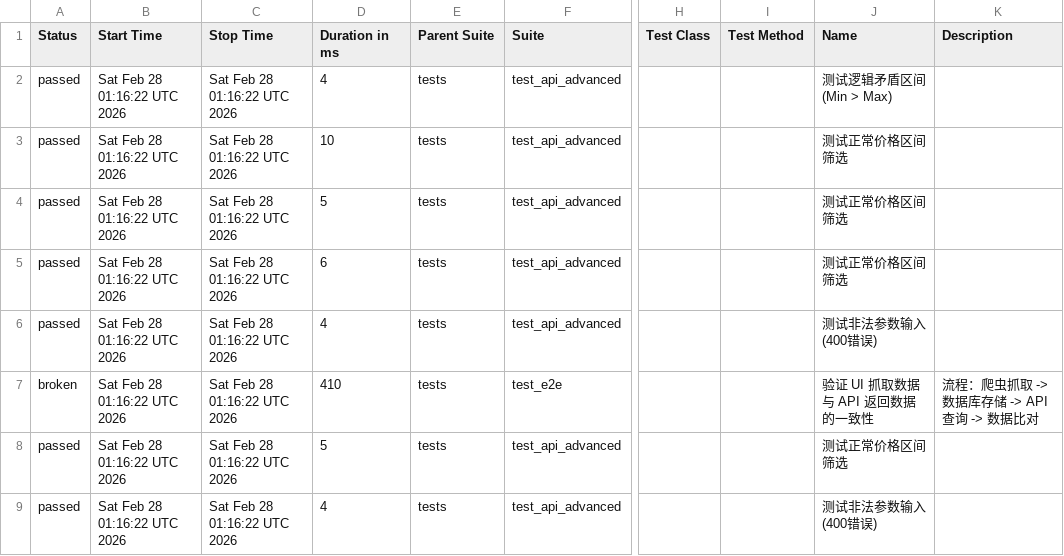
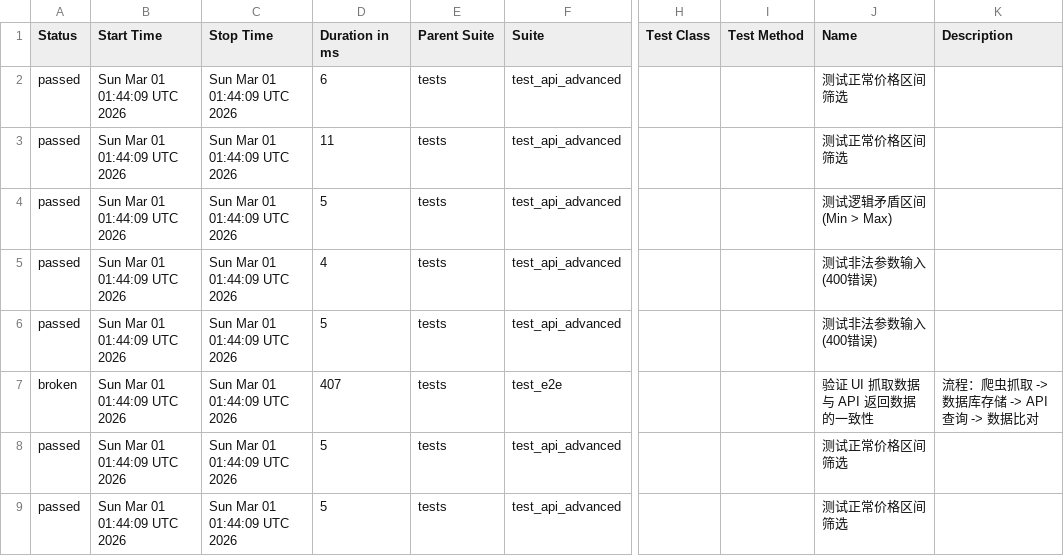
Before and after one commit to Junx20710/SauceMall-Monitor, a CSV file: data/suites.csv, drawn as a sheet; only a part is shown, gaps mark what is left out; the diff names each change by its address in the sheet, - before the commit and + after, or states it on an @@ line.

```diff
--- a/data/suites.csv
+++ b/data/suites.csv
-B2:B9 (Start Time): Sat Feb 28 01:16:22 UTC 2026
+B2:B9 (Start Time): Sun Mar 01 01:44:09 UTC 2026
-C2:C9 (Stop Time): Sat Feb 28 01:16:22 UTC 2026
+C2:C9 (Stop Time): Sun Mar 01 01:44:09 UTC 2026
-D2 (Duration in ms): 4
+D2 (Duration in ms): 6
-J2 (Name): 测试逻辑矛盾区间 (Min > Max)
+J2 (Name): 测试正常价格区间筛选
-D3 (Duration in ms): 10
+D3 (Duration in ms): 11
-J4 (Name): 测试正常价格区间筛选
+J4 (Name): 测试逻辑矛盾区间 (Min > Max)
-D5 (Duration in ms): 6
+D5 (Duration in ms): 4
-J5 (Name): 测试正常价格区间筛选
+J5 (Name): 测试非法参数输入 (400错误)
-D6 (Duration in ms): 4
+D6 (Duration in ms): 5
-D7 (Duration in ms): 410
+D7 (Duration in ms): 407
-D9 (Duration in ms): 4
+D9 (Duration in ms): 5
-J9 (Name): 测试非法参数输入 (400错误)
+J9 (Name): 测试正常价格区间筛选
```
Also changed, not shown: 34 other files.
